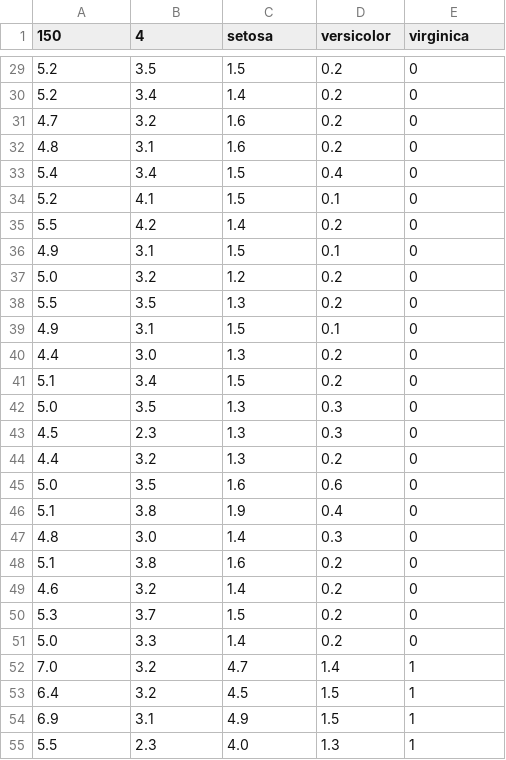
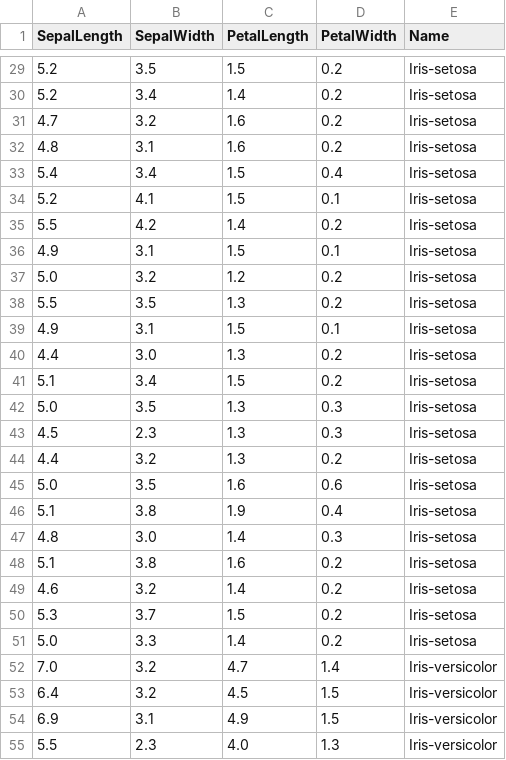
Before and after one commit to RubyData/rubykaigi2017, a CSV file: data/iris.csv, drawn as a sheet; only a part is shown, gaps mark what is left out; the diff covers the shown part only.

```diff
--- a/data/iris.csv
+++ b/data/iris.csv
@@ -1 +1 @@
-150,4,setosa,versicolor,virginica
+SepalLength,SepalWidth,PetalLength,PetalWidth,Name
@@ -29,27 +29,27 @@
-5.2,3.5,1.5,0.2,0
-5.2,3.4,1.4,0.2,0
-4.7,3.2,1.6,0.2,0
-4.8,3.1,1.6,0.2,0
-5.4,3.4,1.5,0.4,0
-5.2,4.1,1.5,0.1,0
-5.5,4.2,1.4,0.2,0
-4.9,3.1,1.5,0.1,0
-5.0,3.2,1.2,0.2,0
-5.5,3.5,1.3,0.2,0
-4.9,3.1,1.5,0.1,0
-4.4,3.0,1.3,0.2,0
-5.1,3.4,1.5,0.2,0
-5.0,3.5,1.3,0.3,0
-4.5,2.3,1.3,0.3,0
-4.4,3.2,1.3,0.2,0
-5.0,3.5,1.6,0.6,0
-5.1,3.8,1.9,0.4,0
-4.8,3.0,1.4,0.3,0
-5.1,3.8,1.6,0.2,0
-4.6,3.2,1.4,0.2,0
-5.3,3.7,1.5,0.2,0
-5.0,3.3,1.4,0.2,0
-7.0,3.2,4.7,1.4,1
-6.4,3.2,4.5,1.5,1
-6.9,3.1,4.9,1.5,1
-5.5,2.3,4.0,1.3,1
+5.2,3.5,1.5,0.2,Iris-setosa
+5.2,3.4,1.4,0.2,Iris-setosa
+4.7,3.2,1.6,0.2,Iris-setosa
+4.8,3.1,1.6,0.2,Iris-setosa
+5.4,3.4,1.5,0.4,Iris-setosa
+5.2,4.1,1.5,0.1,Iris-setosa
+5.5,4.2,1.4,0.2,Iris-setosa
+4.9,3.1,1.5,0.1,Iris-setosa
+5.0,3.2,1.2,0.2,Iris-setosa
+5.5,3.5,1.3,0.2,Iris-setosa
+4.9,3.1,1.5,0.1,Iris-setosa
+4.4,3.0,1.3,0.2,Iris-setosa
+5.1,3.4,1.5,0.2,Iris-setosa
+5.0,3.5,1.3,0.3,Iris-setosa
+4.5,2.3,1.3,0.3,Iris-setosa
+4.4,3.2,1.3,0.2,Iris-setosa
+5.0,3.5,1.6,0.6,Iris-setosa
+5.1,3.8,1.9,0.4,Iris-setosa
+4.8,3.0,1.4,0.3,Iris-setosa
+5.1,3.8,1.6,0.2,Iris-setosa
+4.6,3.2,1.4,0.2,Iris-setosa
+5.3,3.7,1.5,0.2,Iris-setosa
+5.0,3.3,1.4,0.2,Iris-setosa
+7.0,3.2,4.7,1.4,Iris-versicolor
+6.4,3.2,4.5,1.5,Iris-versicolor
+6.9,3.1,4.9,1.5,Iris-versicolor
+5.5,2.3,4.0,1.3,Iris-versicolor
```
Also changed, not shown: 123 edited cells elsewhere in this file, 1 other file.
